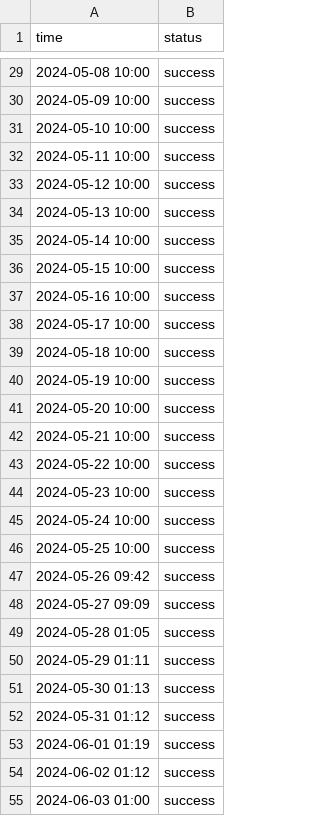
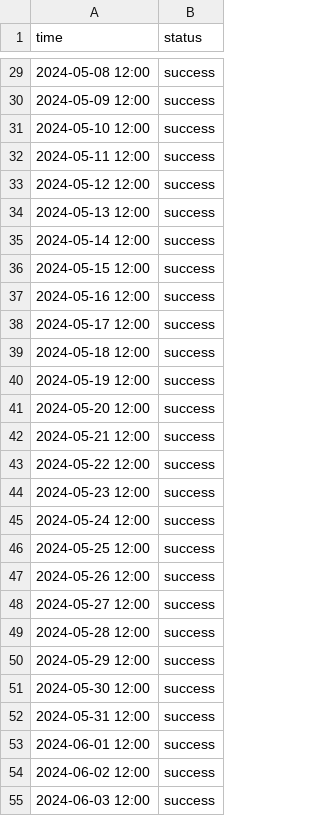
Before and after one commit to nexoscreator/web-status, a CSV file: content/logs/nexos-chat.csv, drawn as a sheet; only a part is shown, gaps mark what is left out; the diff covers the shown part only.

```diff
--- a/content/logs/nexos-chat.csv
+++ b/content/logs/nexos-chat.csv
@@ -29,27 +29,27 @@ time, status
-2024-05-08 10:00, success
-2024-05-09 10:00, success
-2024-05-10 10:00, success
-2024-05-11 10:00, success
-2024-05-12 10:00, success
-2024-05-13 10:00, success
-2024-05-14 10:00, success
-2024-05-15 10:00, success
-2024-05-16 10:00, success
-2024-05-17 10:00, success
-2024-05-18 10:00, success
-2024-05-19 10:00, success
-2024-05-20 10:00, success
-2024-05-21 10:00, success
-2024-05-22 10:00, success
-2024-05-23 10:00, success
-2024-05-24 10:00, success
-2024-05-25 10:00, success
-2024-05-26 09:42, success
-2024-05-27 09:09, success
-2024-05-28 01:05, success
-2024-05-29 01:11, success
-2024-05-30 01:13, success
-2024-05-31 01:12, success
-2024-06-01 01:19, success
-2024-06-02 01:12, success
-2024-06-03 01:00, success
+2024-05-08 12:00, success
+2024-05-09 12:00, success
+2024-05-10 12:00, success
+2024-05-11 12:00, success
+2024-05-12 12:00, success
+2024-05-13 12:00, success
+2024-05-14 12:00, success
+2024-05-15 12:00, success
+2024-05-16 12:00, success
+2024-05-17 12:00, success
+2024-05-18 12:00, success
+2024-05-19 12:00, success
+2024-05-20 12:00, success
+2024-05-21 12:00, success
+2024-05-22 12:00, success
+2024-05-23 12:00, success
+2024-05-24 12:00, success
+2024-05-25 12:00, success
+2024-05-26 12:00, success
+2024-05-27 12:00, success
+2024-05-28 12:00, success
+2024-05-29 12:00, success
+2024-05-30 12:00, success
+2024-05-31 12:00, success
+2024-06-01 12:00, success
+2024-06-02 12:00, success
+2024-06-03 12:00, success
```
Also changed, not shown: 1 added row, 1 removed row and 28 edited cells elsewhere in this file, content/logs/crafting.csv, content/logs/creation.csv, 7 other files.
